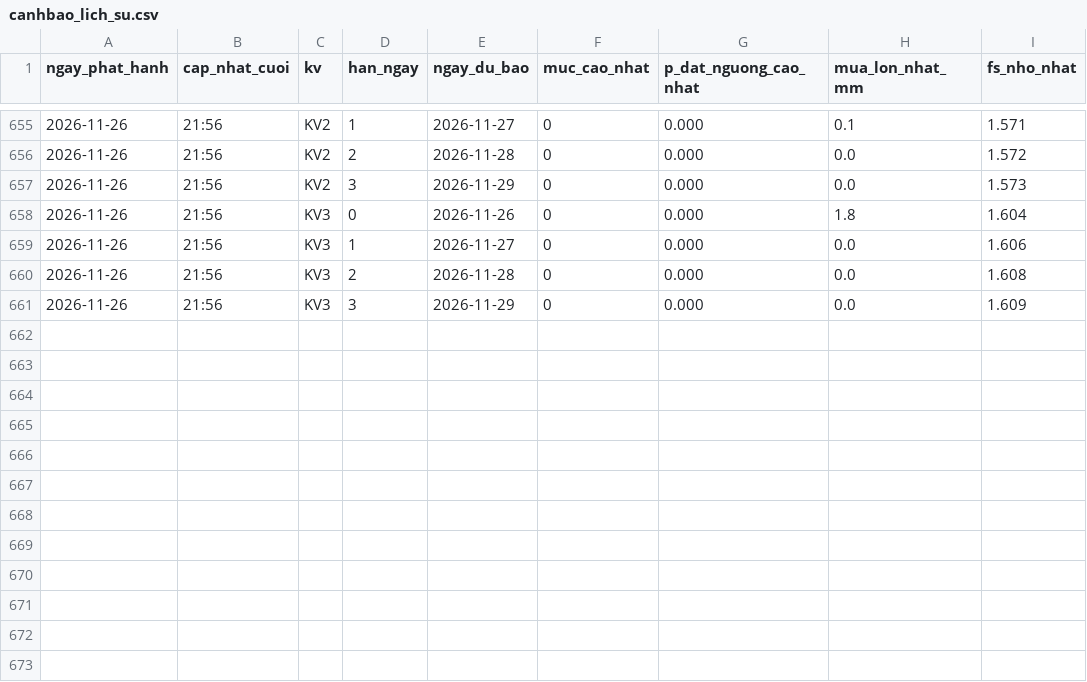
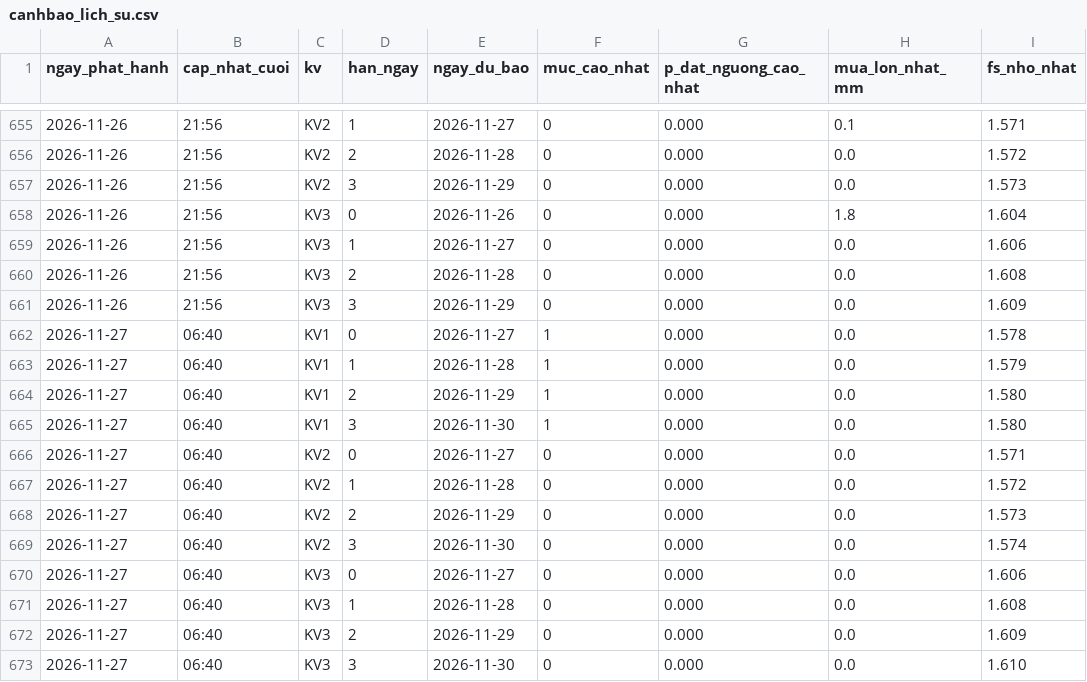
Before and after one commit to Chaulan1981/Du-bao-sat-truot-QL6, a CSV file: data/luu_tru/canhbao_lich_su.csv, drawn as a sheet; only a part is shown, gaps mark what is left out.

```diff
--- a/data/luu_tru/canhbao_lich_su.csv
+++ b/data/luu_tru/canhbao_lich_su.csv
@@ -661 +661,13 @@ ngay_phat_hanh,cap_nhat_cuoi,kv,han_ngay,ngay_du_bao,muc_cao_nhat,p_dat_nguong_c
 2026-11-26,21:56,KV3,3,2026-11-29,0,0.000,0.0,1.609
+2026-11-27,06:40,KV1,0,2026-11-27,1,0.000,0.0,1.578
+2026-11-27,06:40,KV1,1,2026-11-28,1,0.000,0.0,1.579
+2026-11-27,06:40,KV1,2,2026-11-29,1,0.000,0.0,1.580
+2026-11-27,06:40,KV1,3,2026-11-30,1,0.000,0.0,1.580
+2026-11-27,06:40,KV2,0,2026-11-27,0,0.000,0.0,1.571
+2026-11-27,06:40,KV2,1,2026-11-28,0,0.000,0.0,1.572
+2026-11-27,06:40,KV2,2,2026-11-29,0,0.000,0.0,1.573
+2026-11-27,06:40,KV2,3,2026-11-30,0,0.000,0.0,1.574
+2026-11-27,06:40,KV3,0,2026-11-27,0,0.000,0.0,1.606
+2026-11-27,06:40,KV3,1,2026-11-28,0,0.000,0.0,1.608
+2026-11-27,06:40,KV3,2,2026-11-29,0,0.000,0.0,1.609
+2026-11-27,06:40,KV3,3,2026-11-30,0,0.000,0.0,1.610
```
Also changed, not shown: lao-cai/data/luu_tru/canhbao_lich_su.csv, 16 other files.
